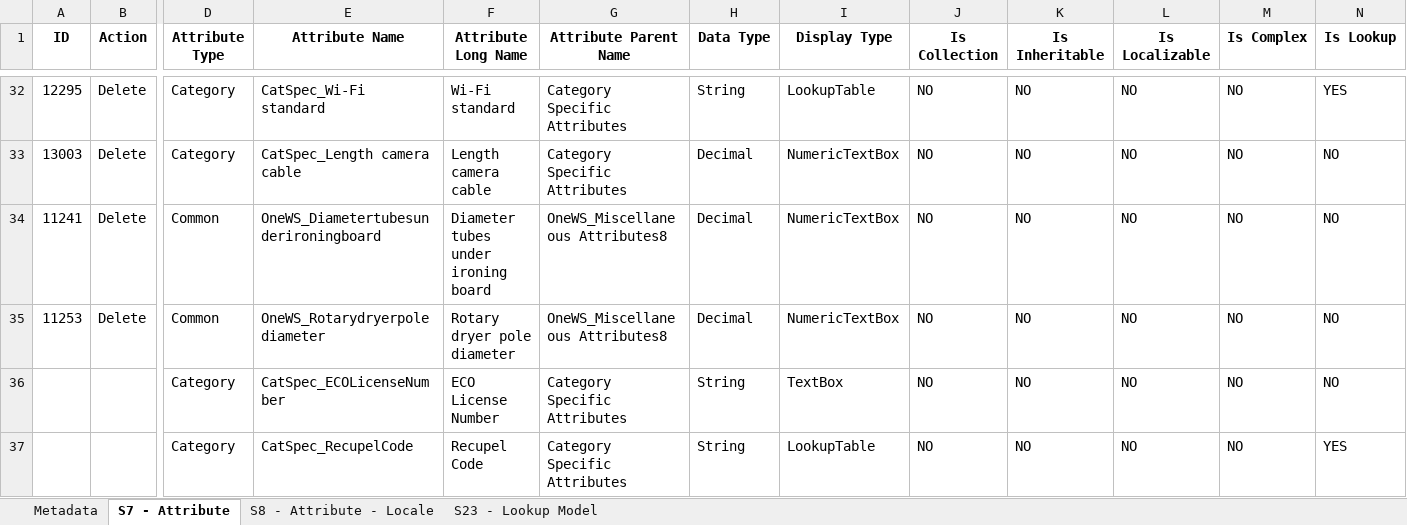
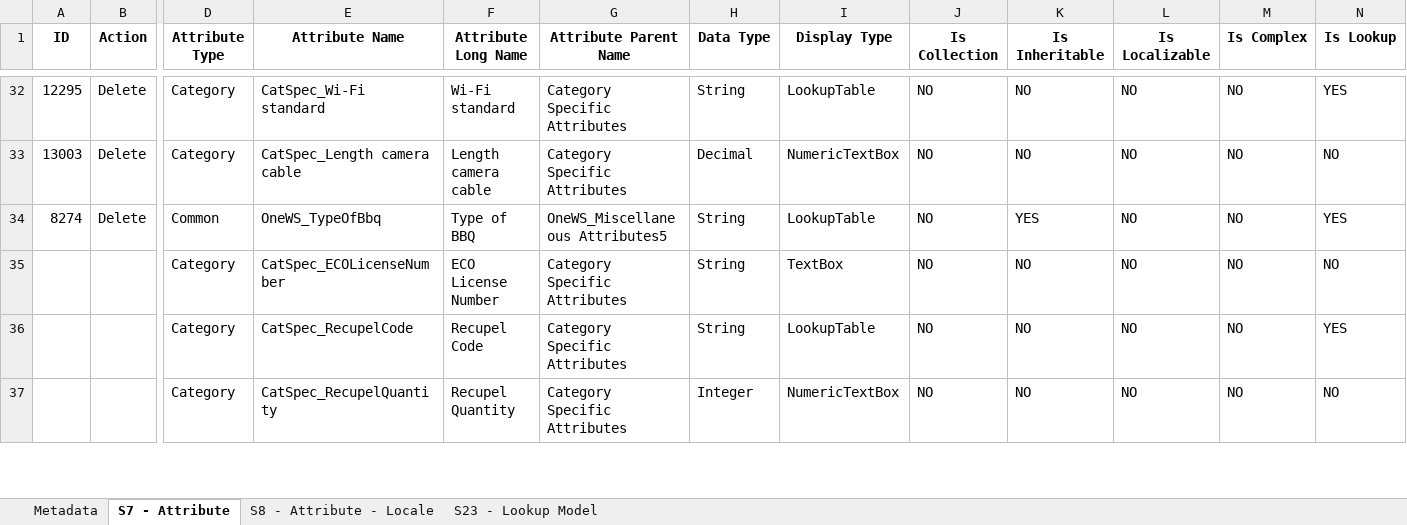
Before and after one commit to Jimbojay/maxeda_automation, an Excel workbook: Output/GS1_vs_Datamodel_Comparison_Attributes.xlsx, sheet S7 - Attribute, drawn as a sheet; only a part is shown, gaps mark what is left out; the shorter side is filled out with more unchanged rows; values as stored, in another font and other column widths than the file's, no borders; removed rows and columns are numbered as before the commit, all else as after; rows hold the shown columns only; the diff names each change by its address in the sheet, - before the commit and + after, or states it on an @@ line.

```diff
--- a/Output/GS1_vs_Datamodel_Comparison_Attributes.xlsx (sheet S7 - Attribute)
+++ b/Output/GS1_vs_Datamodel_Comparison_Attributes.xlsx (sheet S7 - Attribute)
-row 34: 11241 | Delete | Common | OneWS_Diametertubesunderironingboard | Diameter tubes under ironing board | OneWS_Miscellaneous Attributes8 | Decimal | NumericTextBox | NO | NO | NO | NO | NO
-row 35: 11253 | Delete | Common | OneWS_Rotarydryerpolediameter | Rotary dryer pole diameter | OneWS_Miscellaneous Attributes8 | Decimal | NumericTextBox | NO | NO | NO | NO | NO
+row 34: 8274 | Delete | Common | OneWS_TypeOfBbq | Type of BBQ | OneWS_Miscellaneous Attributes5 | String | LookupTable | NO | YES | NO | NO | YES
```
Also changed, not shown: sheet S23 - Lookup Model, sheet S8 - Attribute - Locale, Output/1_new_segment_categories_S9AndS10.xlsx, Output/2_new_family_categories_S9AndS10.xlsx, 33 other files.
